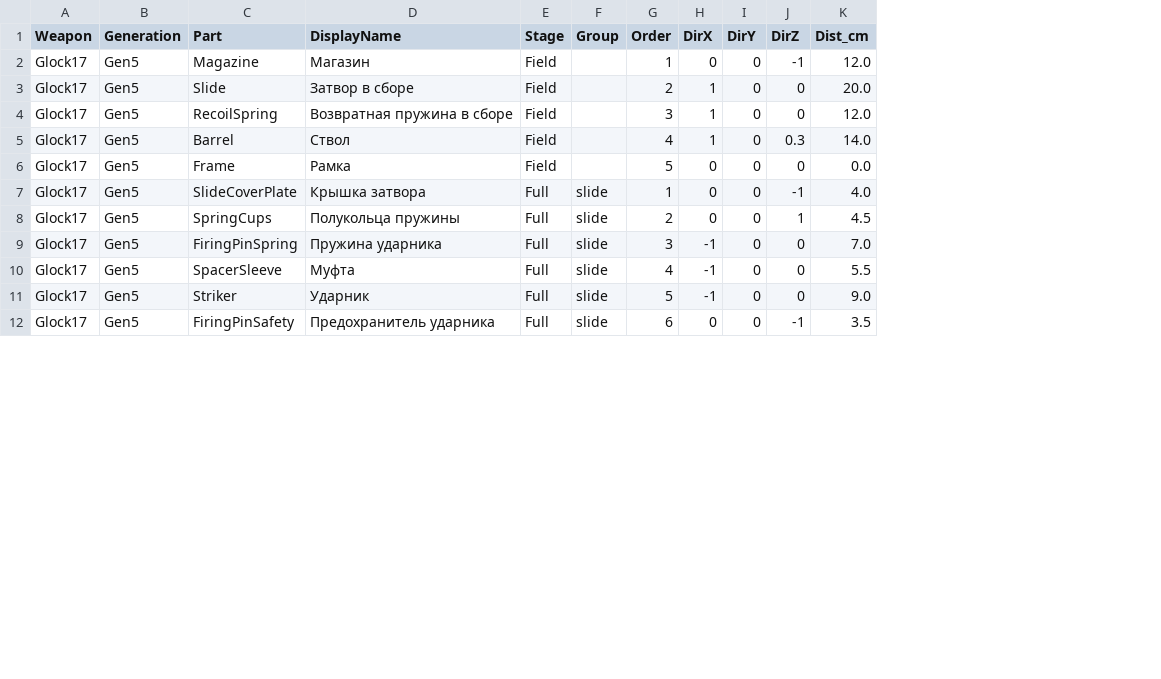
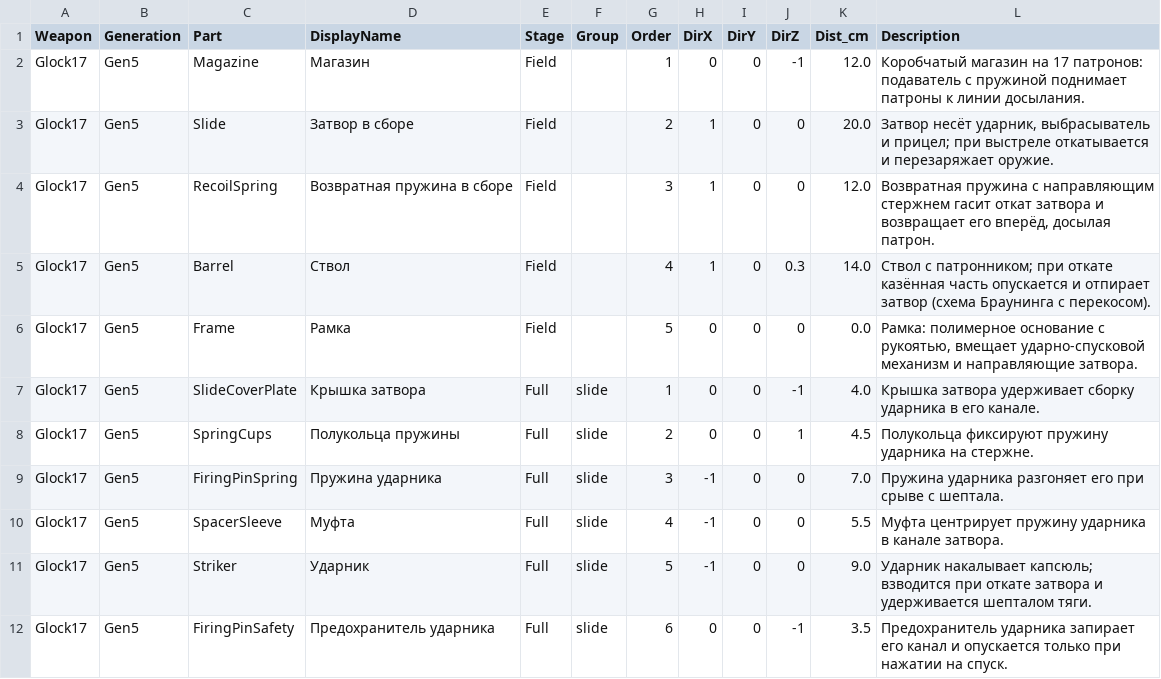
Before and after one commit to unatis/parabellum, a CSV file: Content/Data/WeaponParts.csv, drawn as a sheet; only a part is shown; the diff names each change by its address in the sheet, - before the commit and + after, or states it on an @@ line.

```diff
--- a/Content/Data/WeaponParts.csv
+++ b/Content/Data/WeaponParts.csv
+column L (Description), rows 2-12: Коробчатый магазин на 17 патронов: подаватель с пружиной поднимает патроны к линии досылания. | Затвор несёт ударник, выбрасыватель и прицел; при выстреле откатывается и перезаряжает оружие. | Возвратная пружина с направляющим стержнем гасит откат затвора и возвращает его вперёд, досылая патрон. | Ствол с патронником; при откате казённая часть опускается и отпирает затвор (схема Браунинга с перекосом). | Рамка: полимерное основание с рукоятью, вмещает ударно-спусковой механизм и направляющие затвора. | Крышка затвора удерживает сборку ударника в его канале. | Полукольца фиксируют пружину ударника на стержне. | Пружина ударника разгоняет его при срыве с шептала. | Муфта центрирует пружину ударника в канале затвора. | Ударник накалывает капсюль; взводится при откате затвора и удерживается шепталом тяги. | Предохранитель ударника запирает его канал и опускается только при нажатии на спуск.
```
Also changed, not shown: 39 other files.
